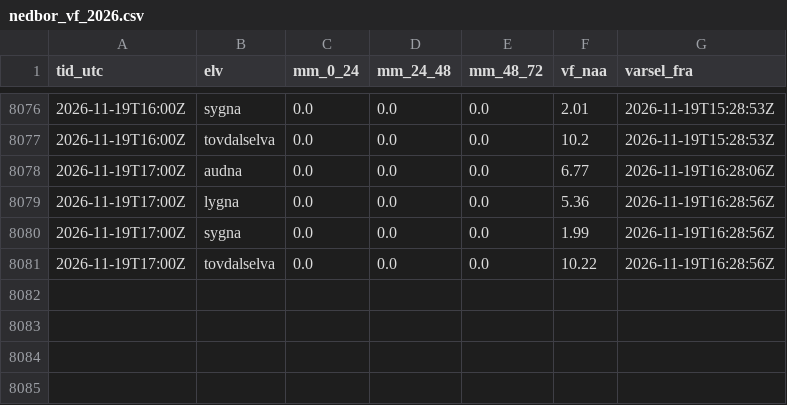
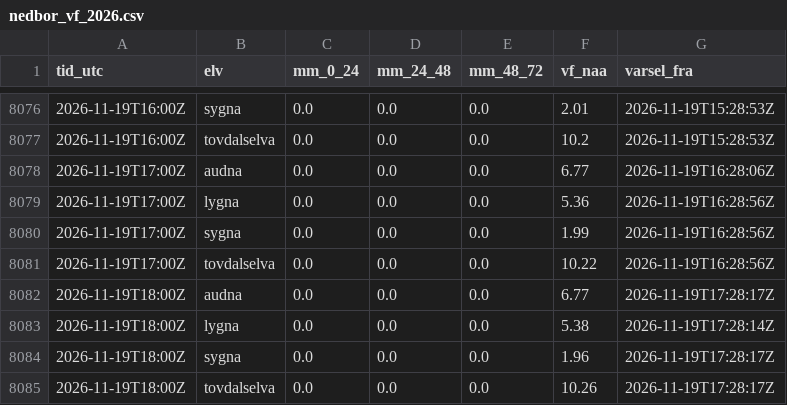
Before and after one commit to timon70-lab/elvedata, a CSV file: data/logg/nedbor_vf_2026.csv, drawn as a sheet; only a part is shown, gaps mark what is left out.

```diff
--- a/data/logg/nedbor_vf_2026.csv
+++ b/data/logg/nedbor_vf_2026.csv
@@ -8081 +8081,5 @@ tid_utc;elv;mm_0_24;mm_24_48;mm_48_72;vf_naa;varsel_fra
 2026-11-19T17:00Z;tovdalselva;0.0;0.0;0.0;10.22;2026-11-19T16:28:56Z
+2026-11-19T18:00Z;audna;0.0;0.0;0.0;6.77;2026-11-19T17:28:17Z
+2026-11-19T18:00Z;lygna;0.0;0.0;0.0;5.38;2026-11-19T17:28:14Z
+2026-11-19T18:00Z;sygna;0.0;0.0;0.0;1.96;2026-11-19T17:28:17Z
+2026-11-19T18:00Z;tovdalselva;0.0;0.0;0.0;10.26;2026-11-19T17:28:17Z
```
Also changed, not shown: 10 other files.
